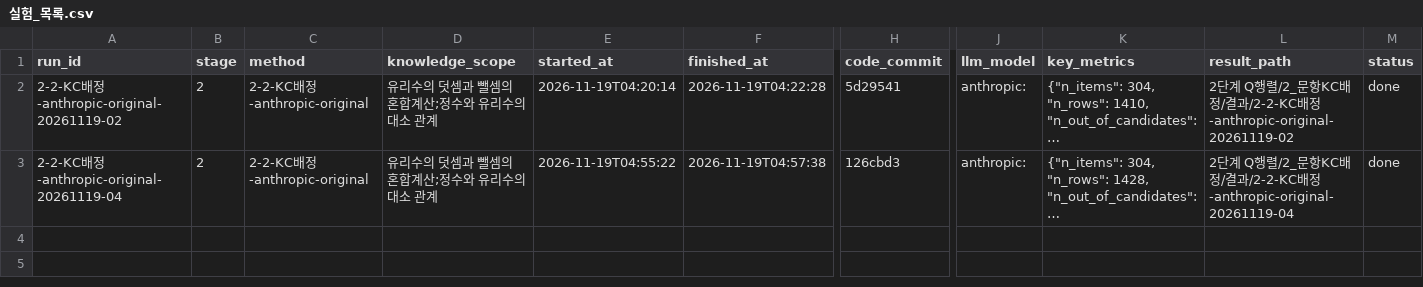
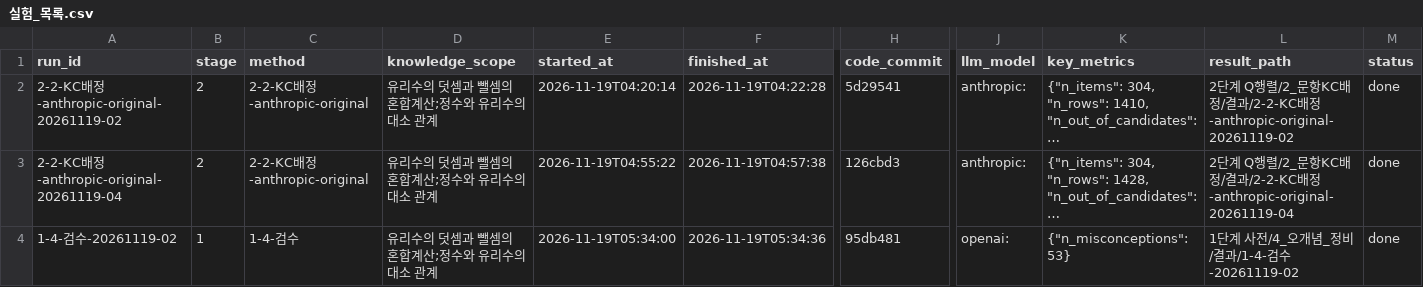
Before and after one commit to dkswjsgks/Chunjae-Edu, a CSV file: 실험 기록/실험_목록.csv, drawn as a sheet; only a part is shown, gaps mark what is left out; long unchanged cells end in …; rows hold the shown columns only; the diff names each change by its address in the sheet, - before the commit and + after, or states it on an @@ line.

```diff
--- a/실험 기록/실험_목록.csv
+++ b/실험 기록/실험_목록.csv
+row 4: 1-4-검수-20261119-02 | 1 | 1-4-검수 | 유리수의 덧셈과 뺄셈의 혼합계산;정수와 유리수의 대소 관계 | 2026-11-19T05:34:00 | 2026-11-19T05:34:36 | 95db481 | openai: | {"n_misconceptions": 53} | 1단계 사전/4_오개념_정비/결과/1-4-검수-20261119-02 | done
```
Also changed, not shown: 2 other files.
